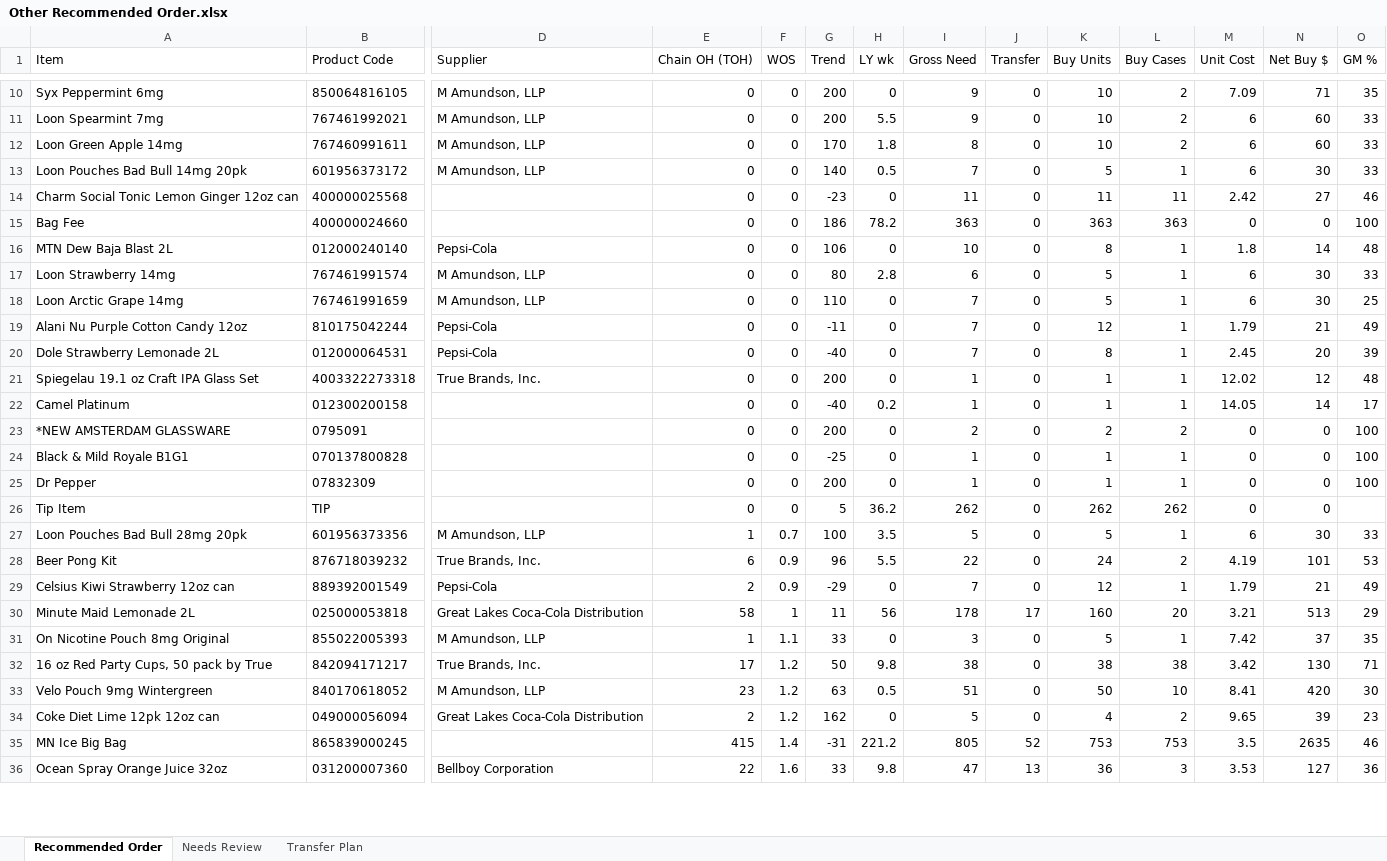
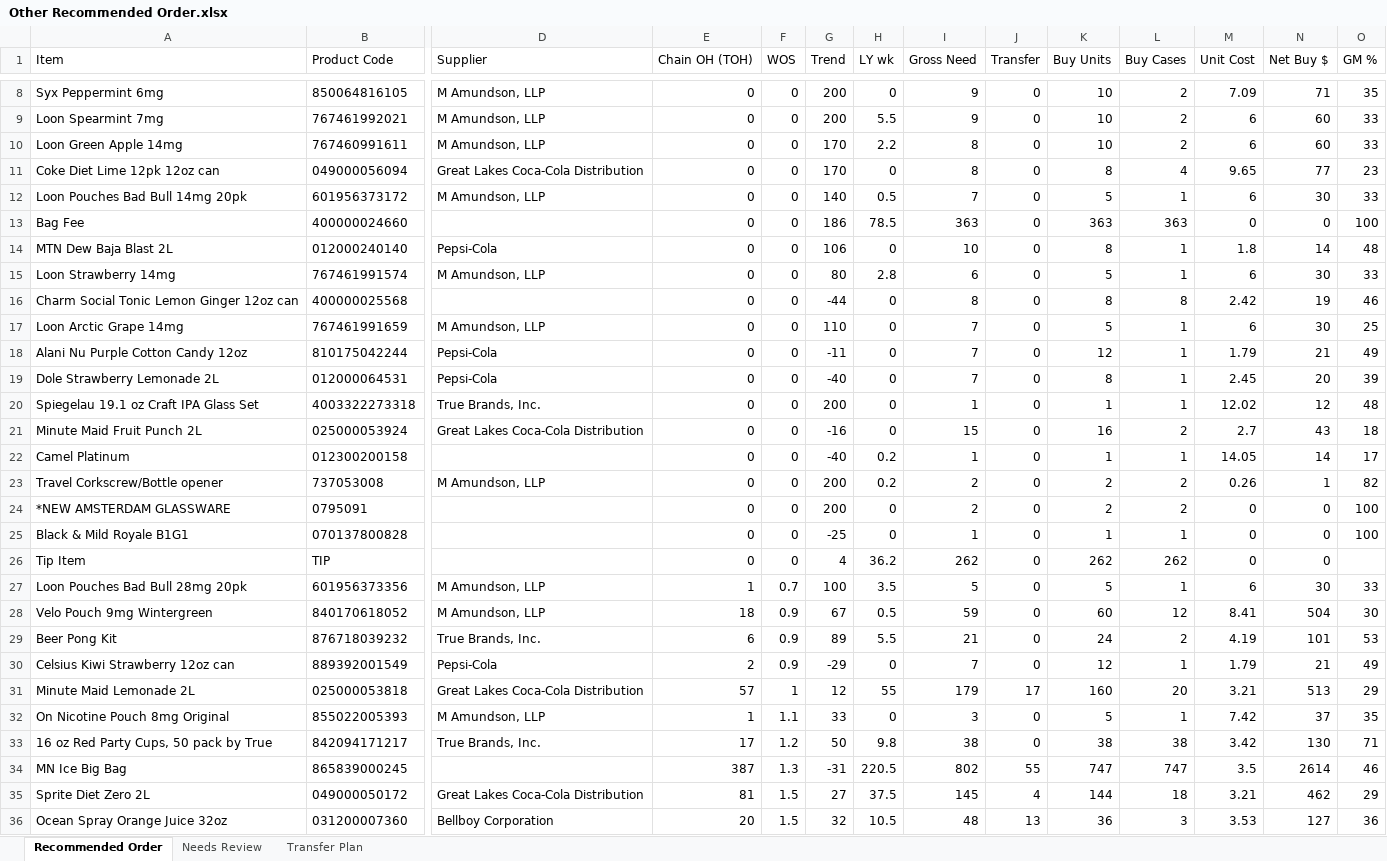
Before and after one commit to Akuklok/thc-dashboard, an Excel workbook: data/Other Recommended Order.xlsx, sheet Recommended Order, drawn as a sheet; only a part is shown, gaps mark what is left out; values as stored, in another font and other column widths than the file's, no borders; removed rows and columns are numbered as before the commit, all else as after; rows hold the shown columns only; the diff covers the shown part only; the diff names each change by its address in the sheet, - before the commit and + after, or states it on an @@ line.

Commit message:
auto-update Other Recommended Order.xlsx

```diff
--- a/data/Other Recommended Order.xlsx (sheet Recommended Order)
+++ b/data/Other Recommended Order.xlsx (sheet Recommended Order)
-H10 (LY wk): 1.8
+H10 (LY wk): 2.2
+row 11: Coke Diet Lime 12pk 12oz can | 049000056094 | Great Lakes Coca-Cola Distribution | 0 | 0 | 170 | 0 | 8 | 0 | 8 | 4 | 9.65 | 77 | 23
-row 14: Charm Social Tonic Lemon Ginger 12oz can | 400000025568 |  | 0 | 0 | -23 | 0 | 11 | 0 | 11 | 11 | 2.42 | 27 | 46
-H13 (LY wk): 78.2
+H13 (LY wk): 78.5
+row 16: Charm Social Tonic Lemon Ginger 12oz can | 400000025568 |  | 0 | 0 | -44 | 0 | 8 | 0 | 8 | 8 | 2.42 | 19 | 46
+row 21: Minute Maid Fruit Punch 2L | 025000053924 | Great Lakes Coca-Cola Distribution | 0 | 0 | -16 | 0 | 15 | 0 | 16 | 2 | 2.7 | 43 | 18
+row 23: Travel Corkscrew/Bottle opener | 737053008 | M Amundson, LLP | 0 | 0 | 200 | 0.2 | 2 | 0 | 2 | 2 | 0.26 | 1 | 82
-row 25: Dr Pepper | 07832309 |  | 0 | 0 | 200 | 0 | 1 | 0 | 1 | 1 | 0 | 0 | 100
-G26 (Trend): 5
+G26 (Trend): 4
+row 28: Velo Pouch 9mg Wintergreen | 840170618052 | M Amundson, LLP | 18 | 0.9 | 67 | 0.5 | 59 | 0 | 60 | 12 | 8.41 | 504 | 30
-G29 (Trend): 96
+G29 (Trend): 89
-I29 (Gross Need): 22
+I29 (Gross Need): 21
-E31 (Chain OH (TOH)): 58
+E31 (Chain OH (TOH)): 57
-G31 (Trend): 11
+G31 (Trend): 12
-H31 (LY wk): 56
+H31 (LY wk): 55
-I31 (Gross Need): 178
+I31 (Gross Need): 179
-row 33: Velo Pouch 9mg Wintergreen | 840170618052 | M Amundson, LLP | 23 | 1.2 | 63 | 0.5 | 51 | 0 | 50 | 10 | 8.41 | 420 | 30
-row 34: Coke Diet Lime 12pk 12oz can | 049000056094 | Great Lakes Coca-Cola Distribution | 2 | 1.2 | 162 | 0 | 5 | 0 | 4 | 2 | 9.65 | 39 | 23
-E34 (Chain OH (TOH)): 415
+E34 (Chain OH (TOH)): 387
-F34 (WOS): 1.4
+F34 (WOS): 1.3
-H34 (LY wk): 221.2
+H34 (LY wk): 220.5
-I34 (Gross Need): 805
+I34 (Gross Need): 802
-J34 (Transfer): 52
+J34 (Transfer): 55
-K34 (Buy Units): 753
+K34 (Buy Units): 747
-L34 (Buy Cases): 753
+L34 (Buy Cases): 747
-N34 (Net Buy $): 2635
+N34 (Net Buy $): 2614
+row 35: Sprite Diet Zero 2L | 049000050172 | Great Lakes Coca-Cola Distribution | 81 | 1.5 | 27 | 37.5 | 145 | 4 | 144 | 18 | 3.21 | 462 | 29
-E36 (Chain OH (TOH)): 22
+E36 (Chain OH (TOH)): 20
-F36 (WOS): 1.6
+F36 (WOS): 1.5
-G36 (Trend): 33
+G36 (Trend): 32
-H36 (LY wk): 9.8
+H36 (LY wk): 10.5
-I36 (Gross Need): 47
+I36 (Gross Need): 48
```
Also changed, not shown: 9 added rows, 8 removed rows and 41 edited cells elsewhere in this sheet, sheet Transfer Plan, sheet Needs Review.
